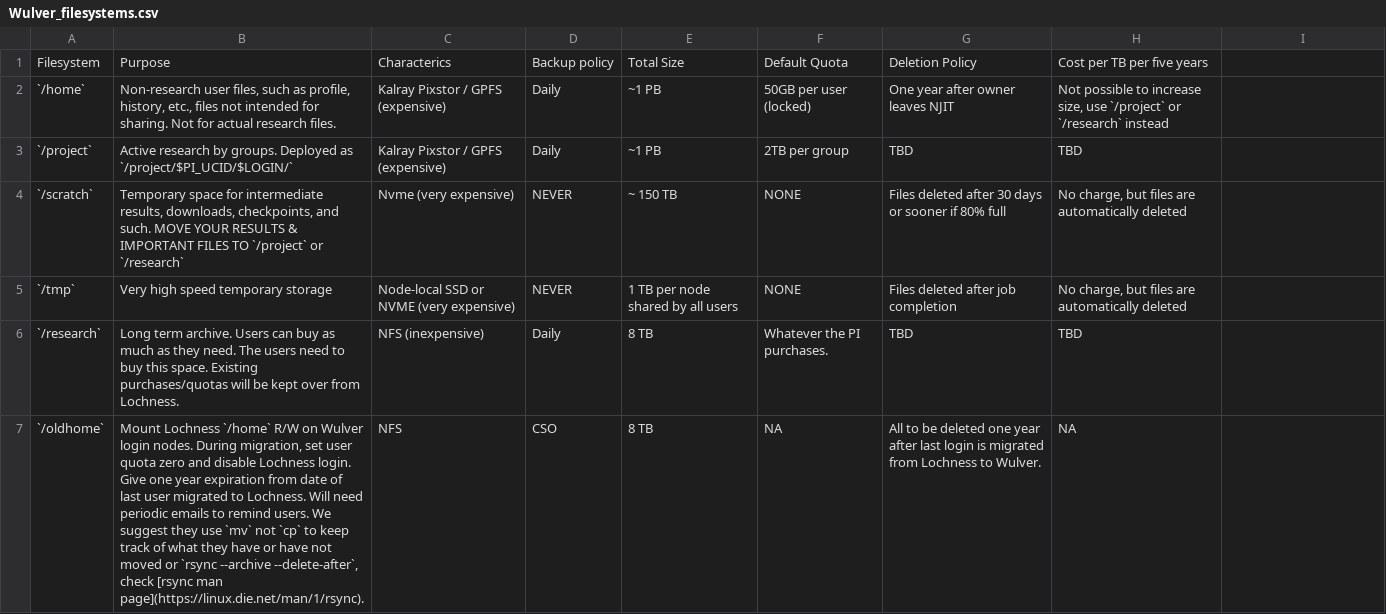
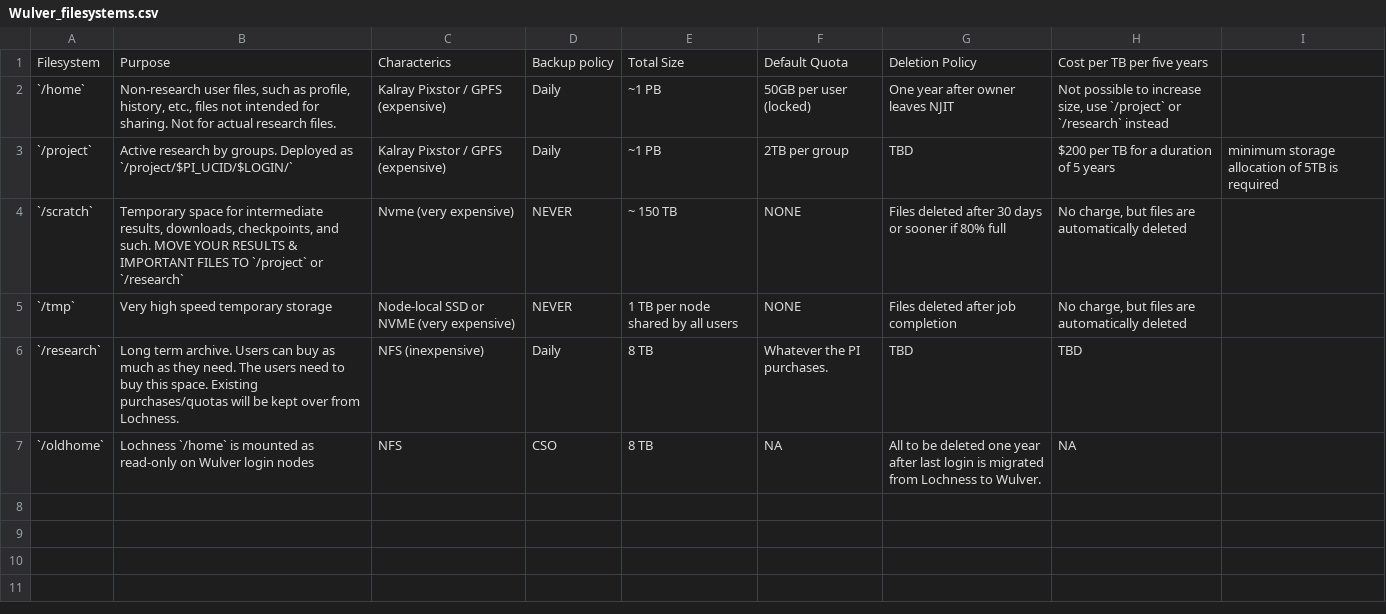
Before and after one commit to zhaohuic/Docs, a CSV file: docs/assets/tables/Wulver_filesystems.csv, drawn as a sheet.

Commit message:
Updated policies, Wulver file systems, corrected typo

```diff
--- a/docs/assets/tables/Wulver_filesystems.csv
+++ b/docs/assets/tables/Wulver_filesystems.csv
@@ -2,3 +2,3 @@
 `/home`,"Non-research user files, such as profile, history, etc., files not intended for sharing.  Not for actual research files.",Kalray Pixstor / GPFS (expensive),Daily,~1 PB,50GB per user (locked),One year after owner leaves NJIT,"Not possible to increase size, use `/project` or `/research` instead"
-`/project`,Active research by groups. Deployed as `/project/$PI_UCID/$LOGIN/`,Kalray Pixstor / GPFS (expensive),Daily,~1 PB,2TB per group,TBD,TBD
+`/project`,Active research by groups. Deployed as `/project/$PI_UCID/$LOGIN/`,Kalray Pixstor / GPFS (expensive),Daily,~1 PB,2TB per group,TBD,$200 per TB for a duration of 5 years, minimum storage allocation of 5TB is required
 `/scratch`,"Temporary space for intermediate results, downloads, checkpoints, and such. MOVE YOUR RESULTS & IMPORTANT FILES TO `/project` or `/research`",Nvme  (very expensive),NEVER,~ 150 TB,"NONE",Files deleted after 30 days or sooner if 80% full,"No charge, but files are automatically deleted"
@@ -6,2 +6,2 @@
 `/research`,Long term archive. Users can buy as much as they need. The users need to buy this space.  Existing purchases/quotas will be kept over from Lochness.,NFS (inexpensive),Daily,8 TB,Whatever the PI purchases.,TBD,TBD
-`/oldhome`,"Mount Lochness `/home` R/W on Wulver login nodes. During migration, set user quota zero and disable Lochness login.  Give one year expiration from date of last user migrated to Lochness.  Will need periodic emails to remind users.  We suggest they use `mv` not `cp` to keep track of what they have or have not moved or `rsync --archive --delete-after`, check [rsync man page](https://linux.die.net/man/1/rsync).",NFS,CSO,8 TB,"NA",All to be deleted one year after last login is migrated from Lochness to Wulver.,"NA"
+`/oldhome`,"Lochness `/home` is mounted as read-only on Wulver login nodes",NFS,CSO,8 TB,"NA",All to be deleted one year after last login is migrated from Lochness to Wulver.,"NA"
```
Also changed, not shown: docs/assets/tables/partitions.csv, docs/assets/tables/slurm_qos.csv, 3 other files.
